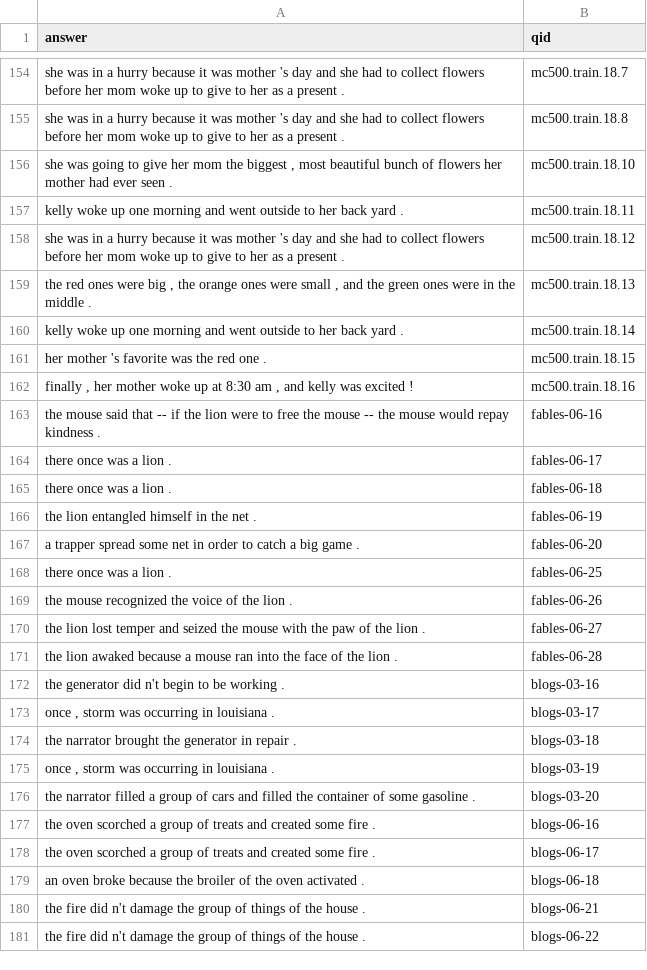
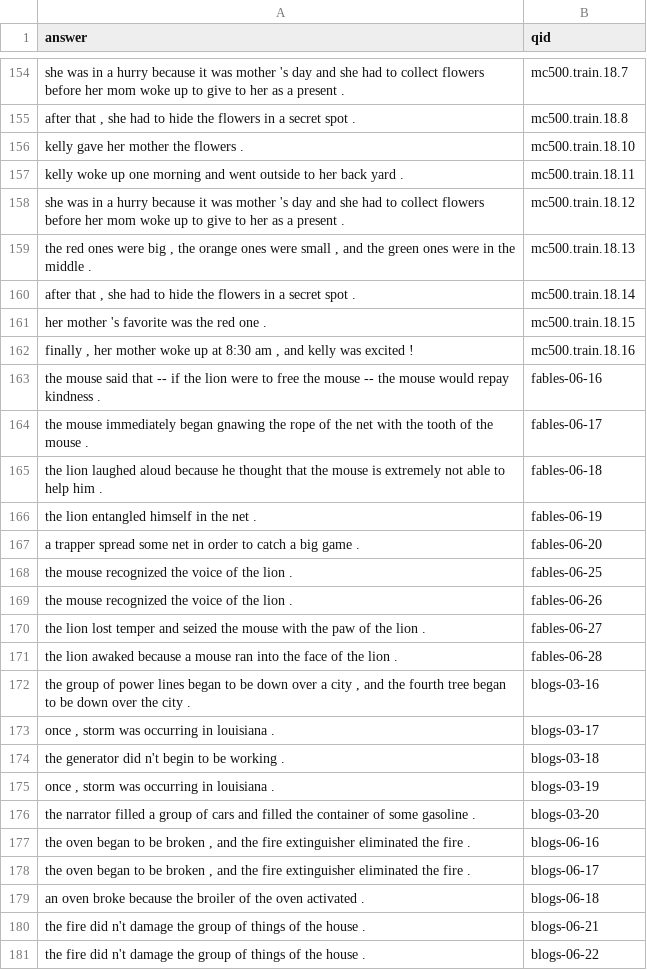
Before and after one commit to mknguyen105/NLP, a TSV file: hw8-responses.tsv, drawn as a sheet; only a part is shown, gaps mark what is left out; the diff covers the shown part only; the diff names each change by its address in the sheet, - before the commit and + after, or states it on an @@ line.

Commit message:
80.41 recall. Going to redo best sentences with a simpler structure that doesn't compare every possibility, but relies on subject, object and verb comparisons.

```diff
--- a/hw8-responses.tsv
+++ b/hw8-responses.tsv
-A155 (answer): she was in a hurry because it was mother 's day and she had to collect flowers before her mom woke up to give to her as a present .
+A155 (answer): after that , she had to hide the flowers in a secret spot .
-A156 (answer): she was going to give her mom the biggest , most beautiful bunch of flowers her mother had ever seen .
+A156 (answer): kelly gave her mother the flowers .
-A160 (answer): kelly woke up one morning and went outside to her back yard .
+A160 (answer): after that , she had to hide the flowers in a secret spot .
-A164 (answer): there once was a lion .
+A164 (answer): the mouse immediately began gnawing the rope of the net with the tooth of the mouse .
-A165 (answer): there once was a lion .
+A165 (answer): the lion laughed aloud because he thought that the mouse is extremely not able to help him .
-A168 (answer): there once was a lion .
+A168 (answer): the mouse recognized the voice of the lion .
-A172 (answer): the generator did n't begin to be working .
+A172 (answer): the group of power lines began to be down over a city , and the fourth tree began to be down over the city .
-A174 (answer): the narrator brought the generator in repair .
+A174 (answer): the generator did n't begin to be working .
-A177:A178 (answer): the oven scorched a group of treats and created some fire .
+A177:A178 (answer): the oven began to be broken , and the fire extinguisher eliminated the fire .
```
Also changed, not shown: 113 edited cells elsewhere in this file, 2 other files.
